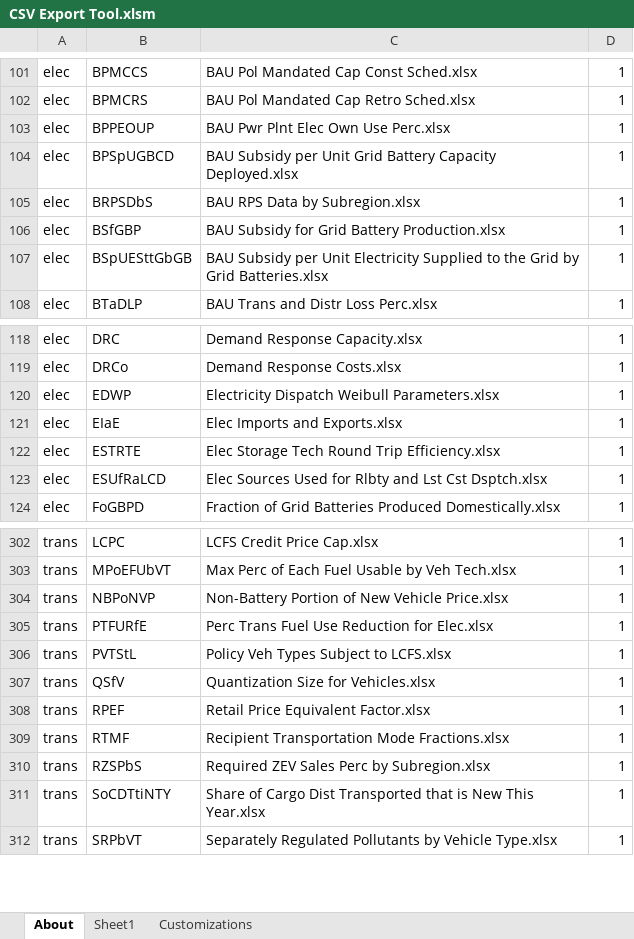
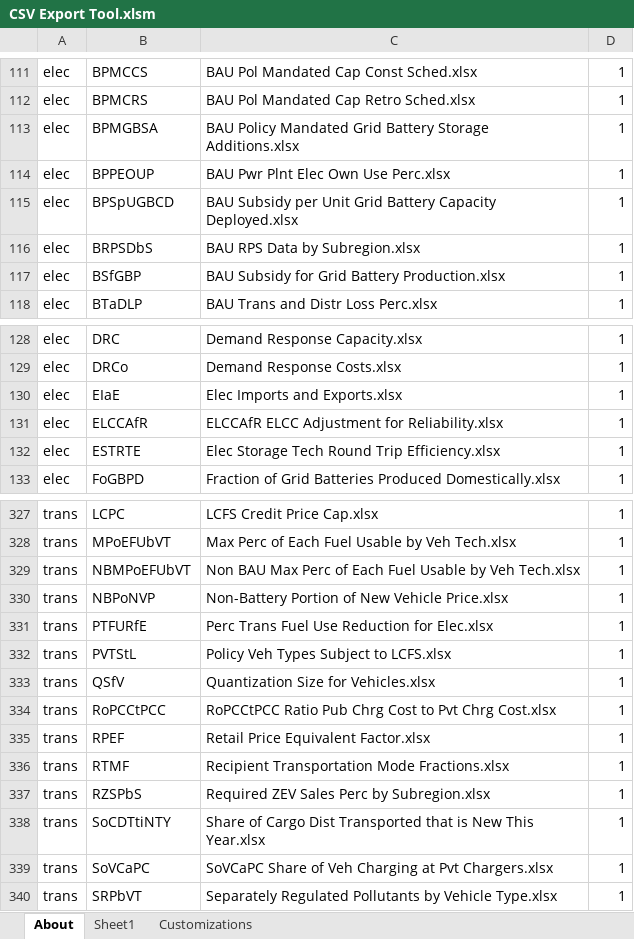
Before and after one commit to EnergyInnovation/eps-southkorea, an Excel workbook: InputData/CSV Export Tool.xlsm, sheet About, drawn as a sheet; only a part is shown, gaps mark what is left out; values as stored, in another font and other column widths than the file's, no borders; charts and pictures and conditional formats not drawn; removed rows and columns are numbered as before the commit, all else as after; the diff covers the shown part only; the diff names each change by its address in the sheet, - before the commit and + after, or states it on an @@ line.

```diff
--- a/InputData/CSV Export Tool.xlsm (sheet About)
+++ b/InputData/CSV Export Tool.xlsm (sheet About)
+row 113: elec | BPMGBSA | BAU Policy Mandated Grid Battery Storage Additions.xlsx | 1
-row 107: elec | BSpUESttGbGB | BAU Subsidy per Unit Electricity Supplied to the Grid by Grid Batteries.xlsx | 1
-row 120: elec | EDWP | Electricity Dispatch Weibull Parameters.xlsx | 1
+row 131: elec | ELCCAfR | ELCCAfR ELCC Adjustment for Reliability.xlsx | 1
-row 123: elec | ESUfRaLCD | Elec Sources Used for Rlbty and Lst Cst Dsptch.xlsx | 1
+row 329: trans | NBMPoEFUbVT | Non BAU Max Perc of Each Fuel Usable by Veh Tech.xlsx | 1
+row 334: trans | RoPCCtPCC | RoPCCtPCC Ratio Pub Chrg Cost to Pvt Chrg Cost.xlsx | 1
+row 339: trans | SoVCaPC | SoVCaPC Share of Veh Charging at Pvt Chargers.xlsx | 1
```
Also changed, not shown: 26 added rows, 4 removed rows and 4 edited cells elsewhere in this sheet, sheet Sheet1, formulas that keep their value, InputData/fuels/BS/BAU Subsidies.xlsx, InputData/land/BLAPE/BAU LULUCF Anthro Pollutant Emis.xlsx, 30 other files.
